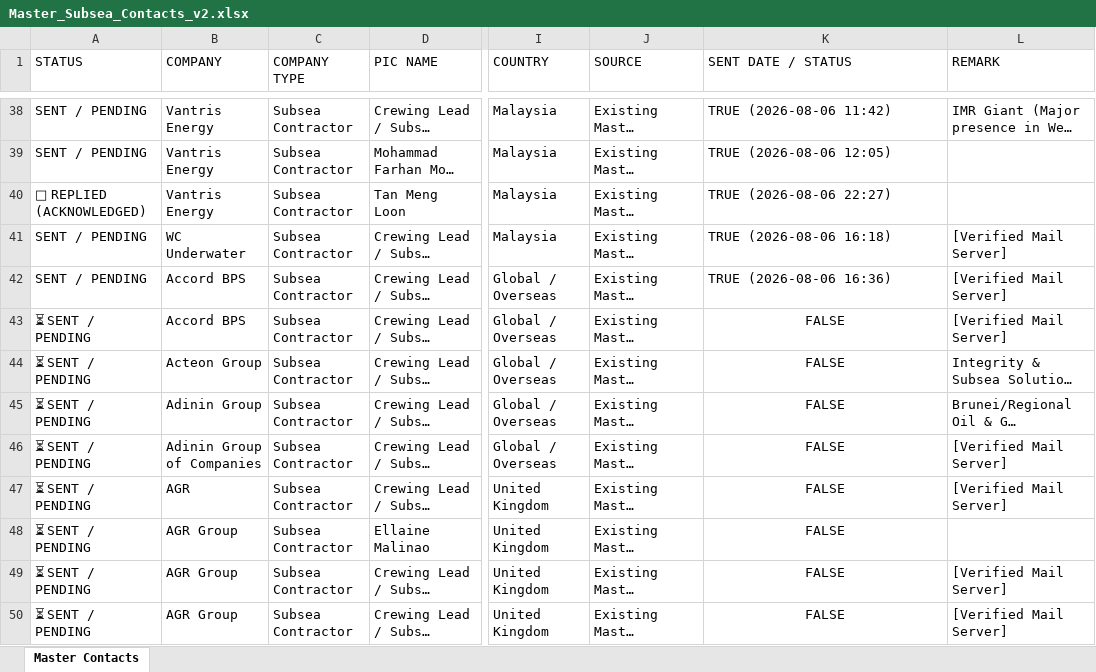
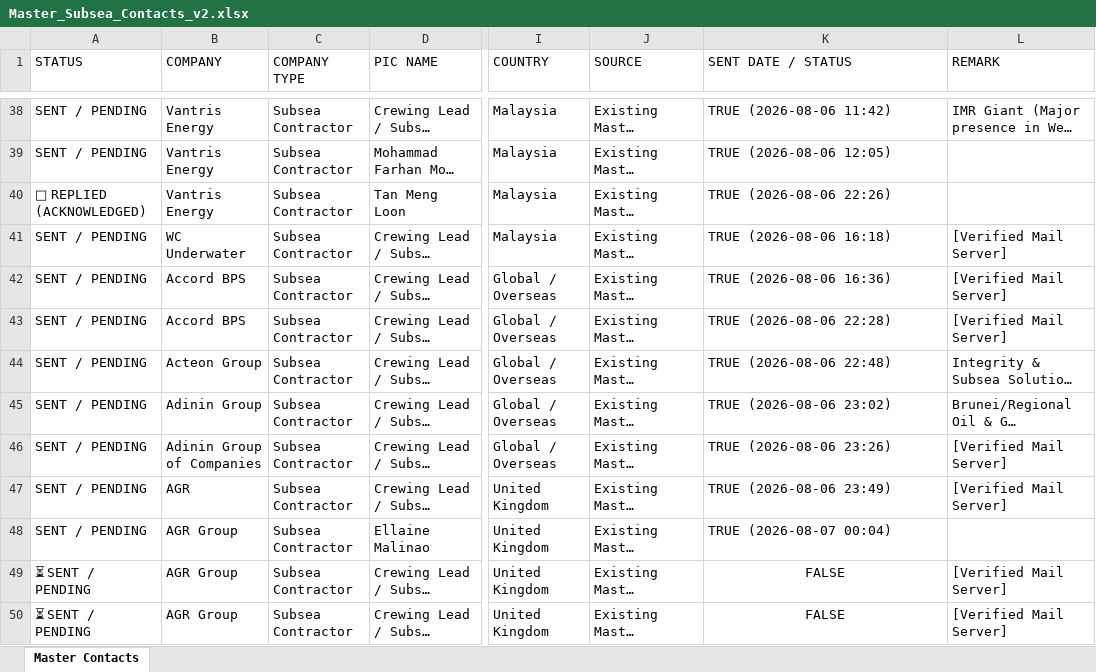
Before and after one commit to opsfunnelmatter-png/aminazman.inspection, an Excel workbook: Master_Subsea_Contacts_v2.xlsx, sheet Master Contacts, drawn as a sheet; only a part is shown, gaps mark what is left out; long unchanged cells end in …; values as stored, in another font and other column widths than the file's, no borders; the diff names each change by its address in the sheet, - before the commit and + after, or states it on an @@ line.

Commit message:
Real-time dual account CRM status update

```diff
--- a/Master_Subsea_Contacts_v2.xlsx (sheet Master Contacts)
+++ b/Master_Subsea_Contacts_v2.xlsx (sheet Master Contacts)
-K40 (SENT DATE / STATUS): TRUE (2026-08-06 22:27)
+K40 (SENT DATE / STATUS): TRUE (2026-08-06 22:26)
-A43:A48 (STATUS): ⏳ SENT / PENDING
+A43:A48 (STATUS): SENT / PENDING
-K43 (SENT DATE / STATUS): FALSE
+K43 (SENT DATE / STATUS): TRUE (2026-08-06 22:28)
-K43:K48 alignment: center
+K43:K48 alignment: left
-K44 (SENT DATE / STATUS): FALSE
+K44 (SENT DATE / STATUS): TRUE (2026-08-06 22:48)
-K45 (SENT DATE / STATUS): FALSE
+K45 (SENT DATE / STATUS): TRUE (2026-08-06 23:02)
-K46 (SENT DATE / STATUS): FALSE
+K46 (SENT DATE / STATUS): TRUE (2026-08-06 23:26)
-K47 (SENT DATE / STATUS): FALSE
+K47 (SENT DATE / STATUS): TRUE (2026-08-06 23:49)
-K48 (SENT DATE / STATUS): FALSE
+K48 (SENT DATE / STATUS): TRUE (2026-08-07 00:04)
```
Also changed, not shown: 1 other file.
